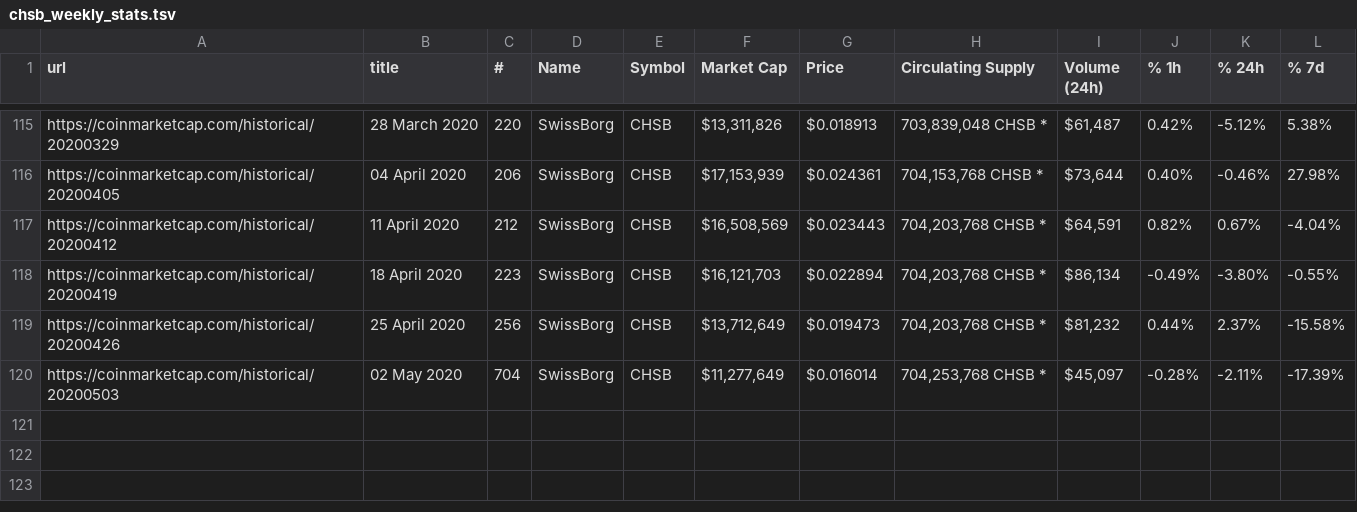
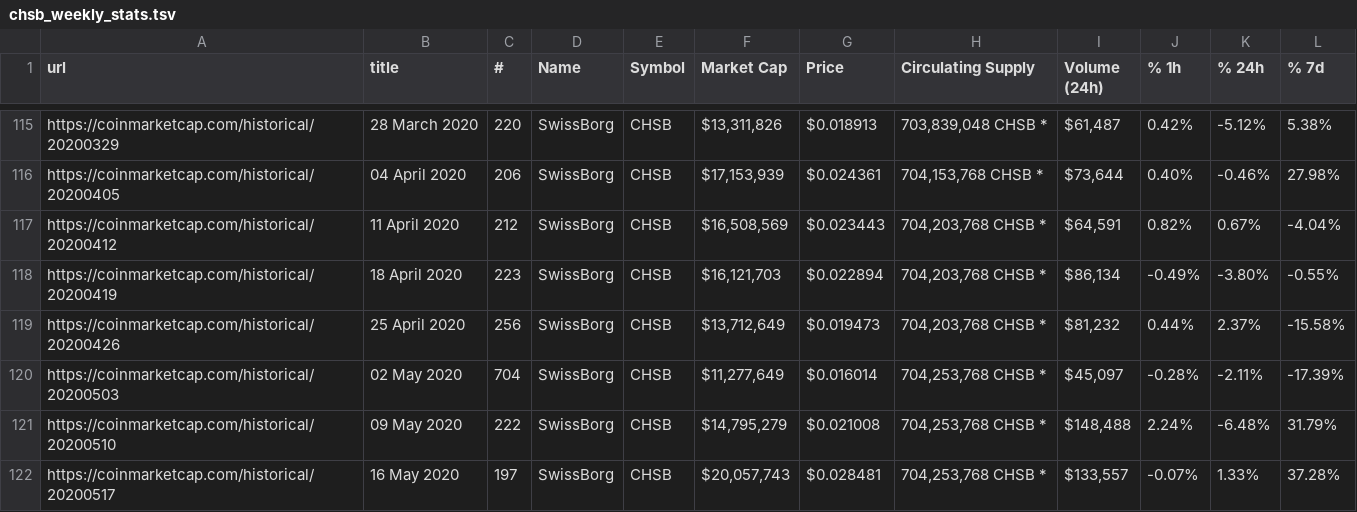
Before and after one commit to michadavid/chsb_token_report, a TSV file: chsb_weekly_stats.tsv, drawn as a sheet; only a part is shown, gaps mark what is left out; the diff names each change by its address in the sheet, - before the commit and + after, or states it on an @@ line.

Commit message:
new data, symbol via command line argument

```diff
--- a/chsb_weekly_stats.tsv
+++ b/chsb_weekly_stats.tsv
+row 121: https://coinmarketcap.com/historical/20200510 | 09 May 2020 | 222 | SwissBorg | CHSB | $14,795,279 | $0.021008 | 704,253,768 CHSB * | $148,488 | 2.24% | -6.48% | 31.79%
+row 122: https://coinmarketcap.com/historical/20200517 | 16 May 2020 | 197 | SwissBorg | CHSB | $20,057,743 | $0.028481 | 704,253,768 CHSB * | $133,557 | -0.07% | 1.33% | 37.28%
```
Also changed, not shown: 6 other files.
